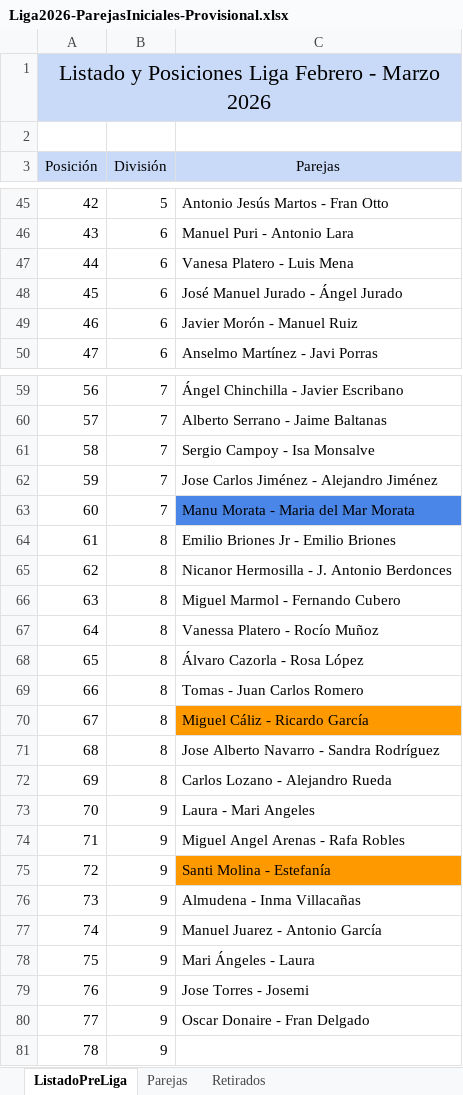
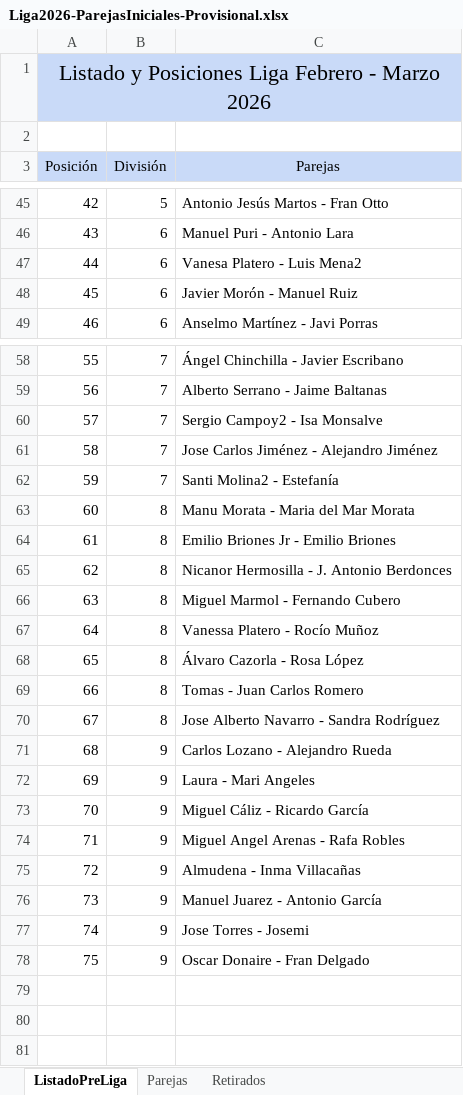
Before and after one commit to davidhermosilla/club-padel-ui, an Excel workbook: sources/02032026/Liga2026-ParejasIniciales-Provisional.xlsx, sheet ListadoPreLiga, drawn as a sheet; only a part is shown, gaps mark what is left out; values as stored, in another font and other column widths than the file's, no borders; charts and pictures and table styles not drawn; removed rows and columns are numbered as before the commit, all else as after; the diff names each change by its address in the sheet, - before the commit and + after, or states it on an @@ line.

```diff
--- a/sources/02032026/Liga2026-ParejasIniciales-Provisional.xlsx (sheet ListadoPreLiga)
+++ b/sources/02032026/Liga2026-ParejasIniciales-Provisional.xlsx (sheet ListadoPreLiga)
-C47 (Parejas): Vanesa Platero - Luis Mena
+C47 (Parejas): Vanesa Platero - Luis Mena2
-row 48: 45 | 6 | José Manuel Jurado - Ángel Jurado
@@ column A (Posición) renumbered between rows 48 and 78 @@
-C60 (Parejas): Sergio Campoy - Isa Monsalve
+C60 (Parejas): Sergio Campoy2 - Isa Monsalve
+row 62: 59 | 7 | Santi Molina2 - Estefanía
-B63 (División): 7
+B63 (División): 8
-C63 fill: #4A86E8
+C63 fill: none
-row 70: 67 | 8 | Miguel Cáliz - Ricardo García
-B71 (División): 8
+B71 (División): 9
+row 73: 70 | 9 | Miguel Cáliz - Ricardo García
-row 75: 72 | 9 | Santi Molina - Estefanía
-row 78: 75 | 9 | Mari Ángeles - Laura
-row 81: 78 | 9
```
Also changed, not shown: charts or pictures, 4 other files.
